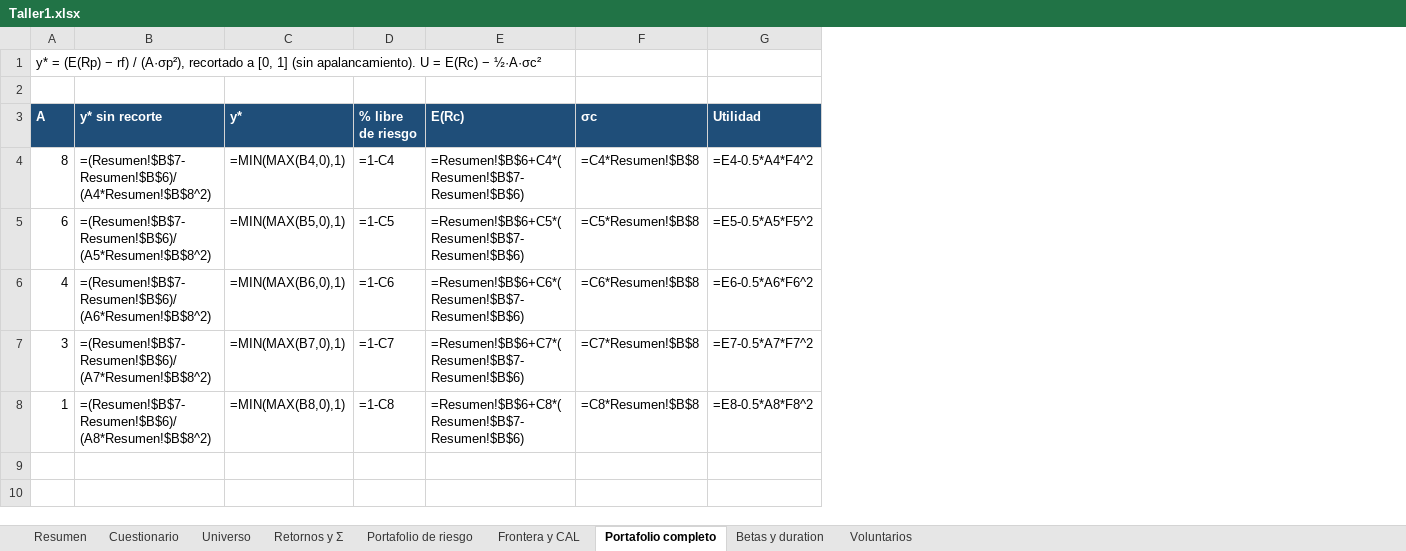
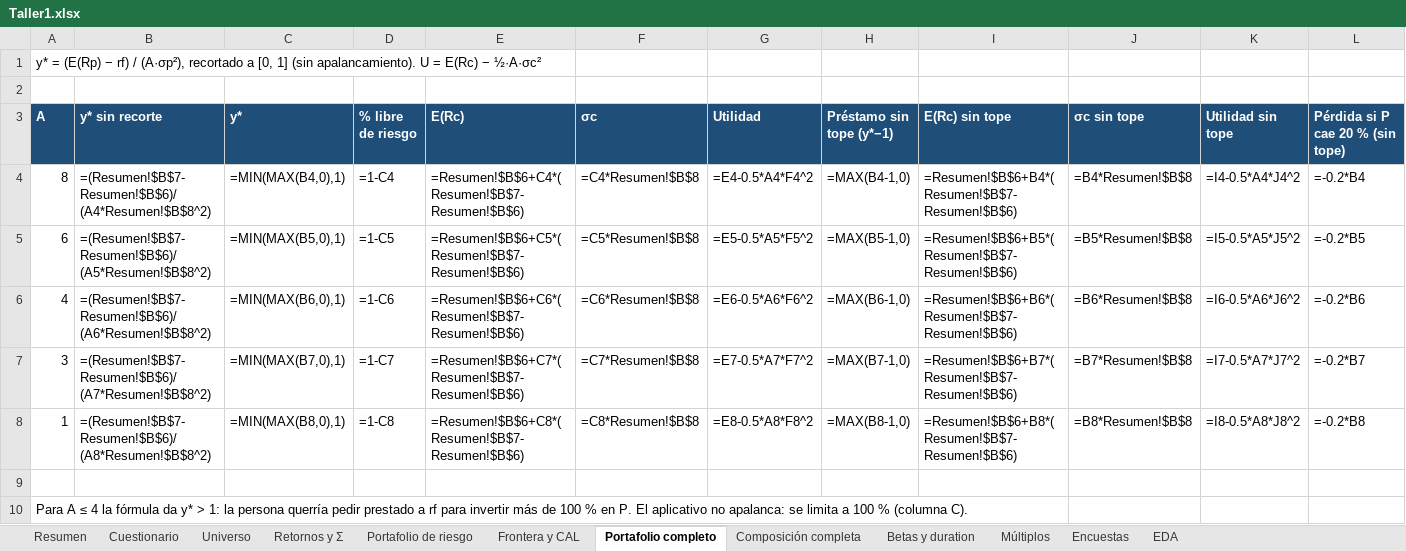
Before and after one commit to Epalaciol/robo-advisor, an Excel workbook: entregas/taller-1/Taller1.xlsx, sheet Portafolio completo, drawn as a sheet; values as stored, in another font and other column widths than the file's, no borders; formulas without a stored value are shown as written; the diff names each change by its address in the sheet, - before the commit and + after, or states it on an @@ line.

```diff
--- a/entregas/taller-1/Taller1.xlsx (sheet Portafolio completo)
+++ b/entregas/taller-1/Taller1.xlsx (sheet Portafolio completo)
-sheet tab: Voluntarios
+sheet tab: Composición completa
+sheet tab: Múltiplos
+sheet tab: Encuestas
+sheet tab: EDA
+column H (Préstamo sin tope (y*−1)), rows 4-8: =MAX(B4-1,0) | =MAX(B5-1,0) | =MAX(B6-1,0) | =MAX(B7-1,0) | =MAX(B8-1,0)
+column I (E(Rc) sin tope), rows 4-8: =Resumen!$B$6+B4*(Resumen!$B$7-Resumen!$B$6) | =Resumen!$B$6+B5*(Resumen!$B$7-Resumen!$B$6) | =Resumen!$B$6+B6*(Resumen!$B$7-Resumen!$B$6) | =Resumen!$B$6+B7*(Resumen!$B$7-Resumen!$B$6) | =Resumen!$B$6+B8*(Resumen!$B$7-Resumen!$B$6)
+column J (σc sin tope), rows 4-8: =B4*Resumen!$B$8 | =B5*Resumen!$B$8 | =B6*Resumen!$B$8 | =B7*Resumen!$B$8 | =B8*Resumen!$B$8
+column K (Utilidad sin tope), rows 4-8: =I4-0.5*A4*J4^2 | =I5-0.5*A5*J5^2 | =I6-0.5*A6*J6^2 | =I7-0.5*A7*J7^2 | =I8-0.5*A8*J8^2
+column L (Pérdida si P cae 20 % (sin tope)), rows 4-8: =-0.2*B4 | =-0.2*B5 | =-0.2*B6 | =-0.2*B7 | =-0.2*B8
+row 9: (empty)
+row 10: Para A ≤ 4 la fórmula da y* > 1: la persona querría pedir prestado a rf para invertir más de 100 % en P. El aplicativo no apalanca: se limita a 100 % (columna C).
```
Also changed, not shown: sheet Frontera y CAL, sheet Retornos y Σ, sheet Universo, sheet Resumen, sheet Portafolio de riesgo, sheet Betas y duration, 31 other files.
